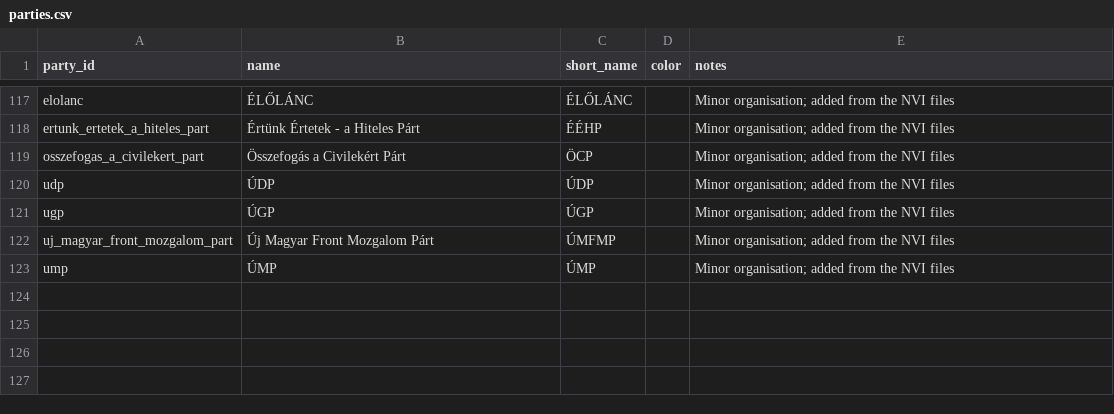
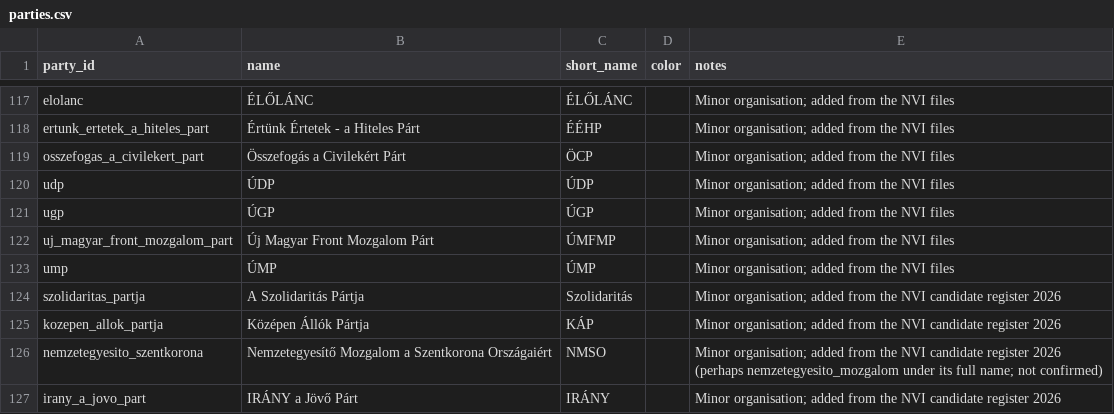
Before and after one commit to enideszk/bigelectiondatabase, a CSV file: data/reference/parties.csv, drawn as a sheet; only a part is shown, gaps mark what is left out; the diff names each change by its address in the sheet, - before the commit and + after, or states it on an @@ line.

```diff
--- a/data/reference/parties.csv
+++ b/data/reference/parties.csv
+row 124: szolidaritas_partja | A Szolidaritás Pártja | Szolidaritás |  | Minor organisation; added from the NVI candidate register 2026
+row 125: kozepen_allok_partja | Középen Állók Pártja | KÁP |  | Minor organisation; added from the NVI candidate register 2026
+row 126: nemzetegyesito_szentkorona | Nemzetegyesítő Mozgalom a Szentkorona Országaiért | NMSO |  | Minor organisation; added from the NVI candidate register 2026 (perhaps nemzetegyesito_mozgalom under its full name; not confirmed)
+row 127: irany_a_jovo_part | IRÁNY a Jövő Párt | IRÁNY |  | Minor organisation; added from the NVI candidate register 2026
```
Also changed, not shown: data/reference/party_aliases.csv, 21 other files.
